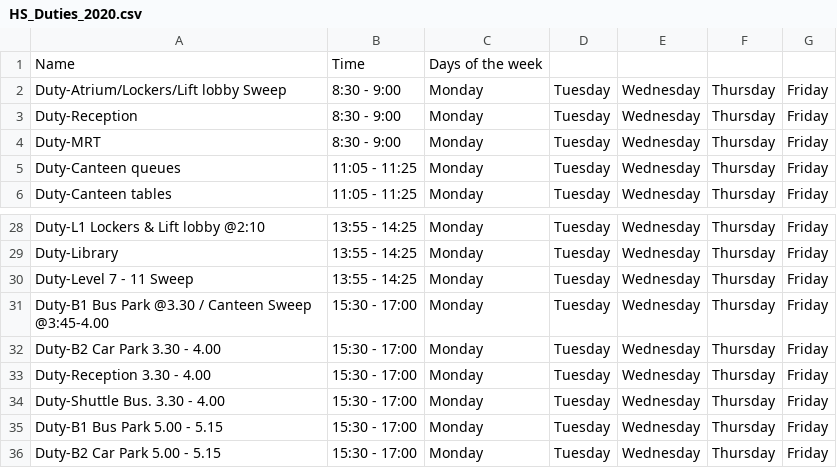
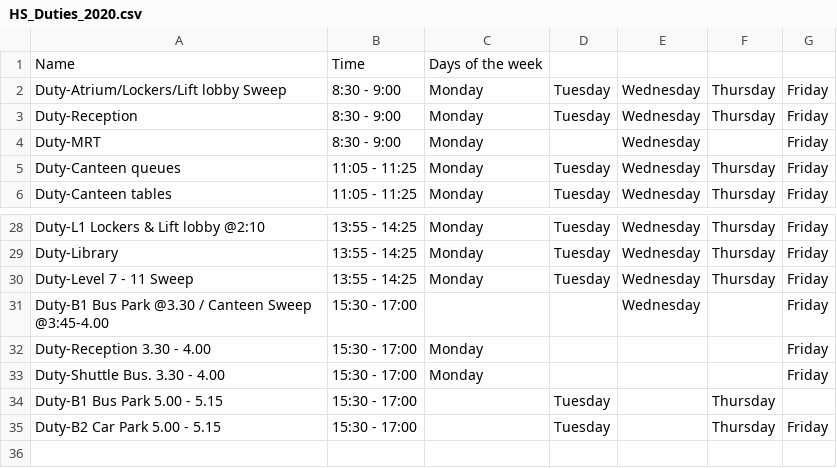
Before and after one commit to adityaharish218/Computer-Science-IA, a CSV file: Files/HS_Duties_2020.csv, drawn as a sheet; only a part is shown, gaps mark what is left out.

```diff
--- a/Files/HS_Duties_2020.csv
+++ b/Files/HS_Duties_2020.csv
@@ -3,3 +3,3 @@ Duty-Atrium/Lockers/Lift lobby Sweep,8:30 - 9:00,Monday,Tuesday,Wednesday,Thursd
 Duty-Reception ,8:30 - 9:00,Monday,Tuesday,Wednesday,Thursday,Friday
-Duty-MRT ,8:30 - 9:00,Monday,Tuesday,Wednesday,Thursday,Friday
+Duty-MRT ,8:30 - 9:00,Monday,,Wednesday,,Friday
 Duty-Canteen queues,11:05 - 11:25,Monday,Tuesday,Wednesday,Thursday,Friday
@@ -30,7 +30,6 @@ Duty-Library,13:55 - 14:25,Monday,Tuesday,Wednesday,Thursday,Friday
 Duty-Level 7 - 11 Sweep,13:55 - 14:25,Monday,Tuesday,Wednesday,Thursday,Friday
-Duty-B1 Bus Park @3.30 / Canteen Sweep @3:45-4.00,15:30 - 17:00,Monday,Tuesday,Wednesday,Thursday,Friday
-Duty-B2 Car Park  3.30 - 4.00,15:30 - 17:00,Monday,Tuesday,Wednesday,Thursday,Friday
-Duty-Reception 3.30 - 4.00,15:30 - 17:00,Monday,Tuesday,Wednesday,Thursday,Friday
-Duty-Shuttle Bus. 3.30 - 4.00,15:30 - 17:00,Monday,Tuesday,Wednesday,Thursday,Friday
-Duty-B1 Bus Park  5.00 - 5.15,15:30 - 17:00,Monday,Tuesday,Wednesday,Thursday,Friday
-Duty-B2 Car Park  5.00 - 5.15,15:30 - 17:00,Monday,Tuesday,Wednesday,Thursday,Friday
+Duty-B1 Bus Park @3.30 / Canteen Sweep @3:45-4.00,15:30 - 17:00,,,Wednesday,,Friday
+Duty-Reception 3.30 - 4.00,15:30 - 17:00,Monday,,,,Friday
+Duty-Shuttle Bus. 3.30 - 4.00,15:30 - 17:00,Monday,,,,Friday
+Duty-B1 Bus Park  5.00 - 5.15,15:30 - 17:00,,Tuesday,,Thursday,
+Duty-B2 Car Park  5.00 - 5.15,15:30 - 17:00,,Tuesday,,Thursday,Friday
```
Also changed, not shown: 4 other files.
